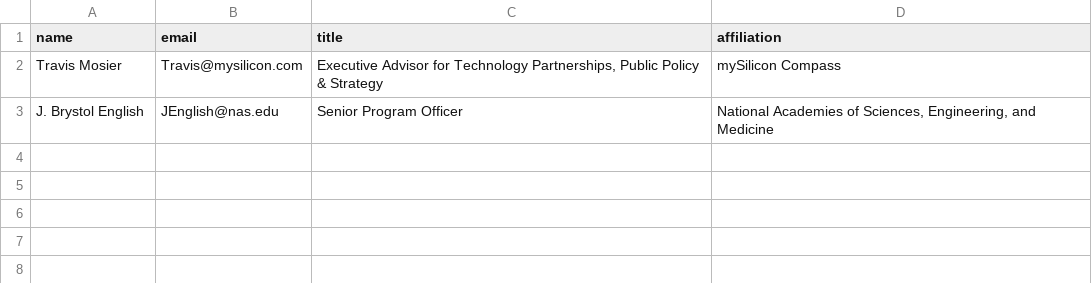
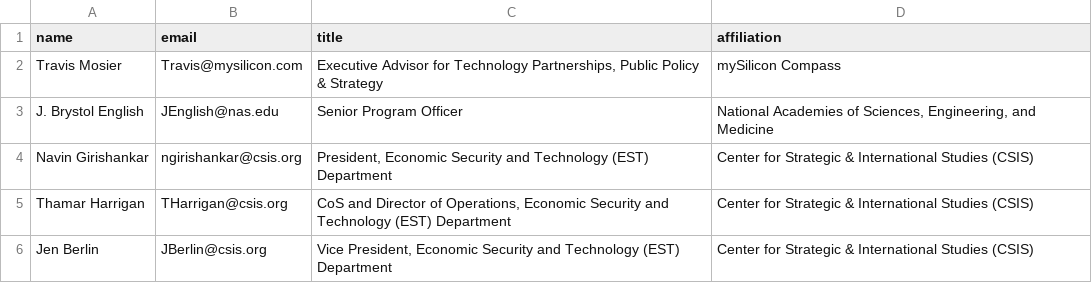
Before and after one commit to jhelvy/isa-2026-schedule, a CSV file: data/extra.csv, drawn as a sheet; the diff names each change by its address in the sheet, - before the commit and + after, or states it on an @@ line.

```diff
--- a/data/extra.csv
+++ b/data/extra.csv
+row 4: Navin Girishankar | ngirishankar@csis.org | President, Economic Security and Technology (EST) Department | Center for Strategic & International Studies (CSIS)
+row 5: Thamar Harrigan | THarrigan@csis.org | CoS and Director of Operations, Economic Security and Technology (EST) Department | Center for Strategic & International Studies (CSIS)
+row 6: Jen Berlin | JBerlin@csis.org | Vice President, Economic Security and Technology (EST) Department | Center for Strategic & International Studies (CSIS)
```
Also changed, not shown: data/schedule.csv, data/session-chairs.csv, 4 other files.
